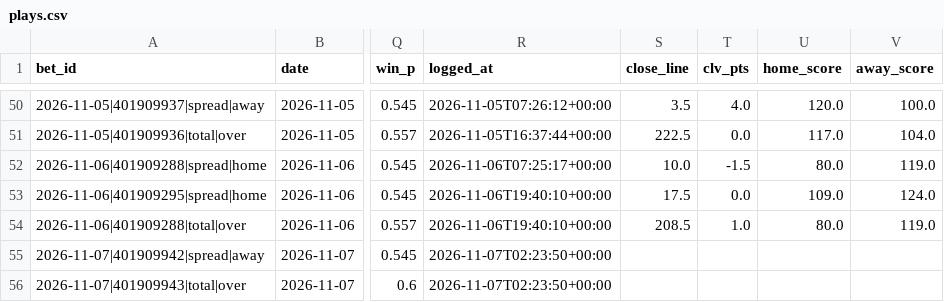
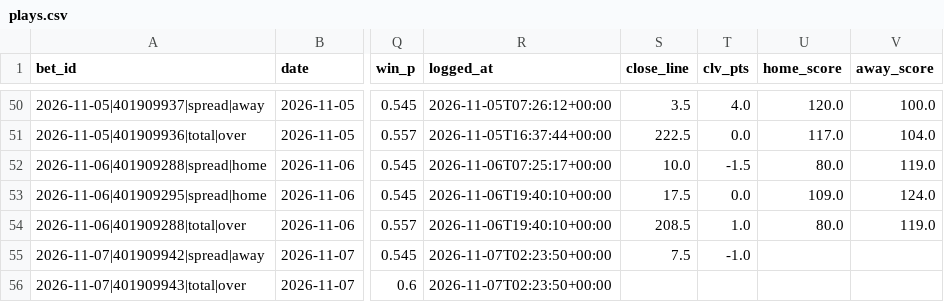
Before and after one commit to barrca12-rgb/NBA, a CSV file: bets/plays.csv, drawn as a sheet; only a part is shown, gaps mark what is left out; the diff names each change by its address in the sheet, - before the commit and + after, or states it on an @@ line.

```diff
--- a/bets/plays.csv
+++ b/bets/plays.csv
-S55 (close_line): (empty)
+S55 (close_line): 7.5
-T55 (clv_pts): (empty)
+T55 (clv_pts): -1.0
```
Also changed, not shown: injuries/latest.csv, lines/closing.csv, 7 other files.
